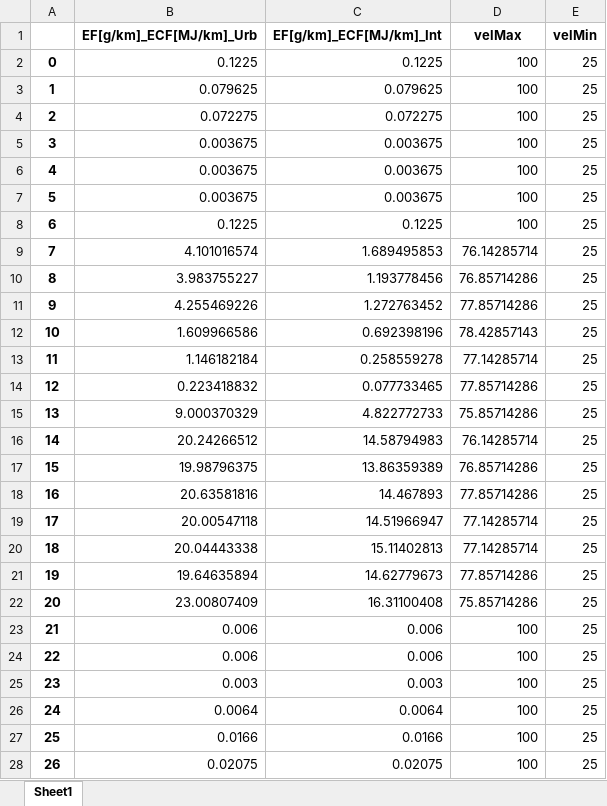
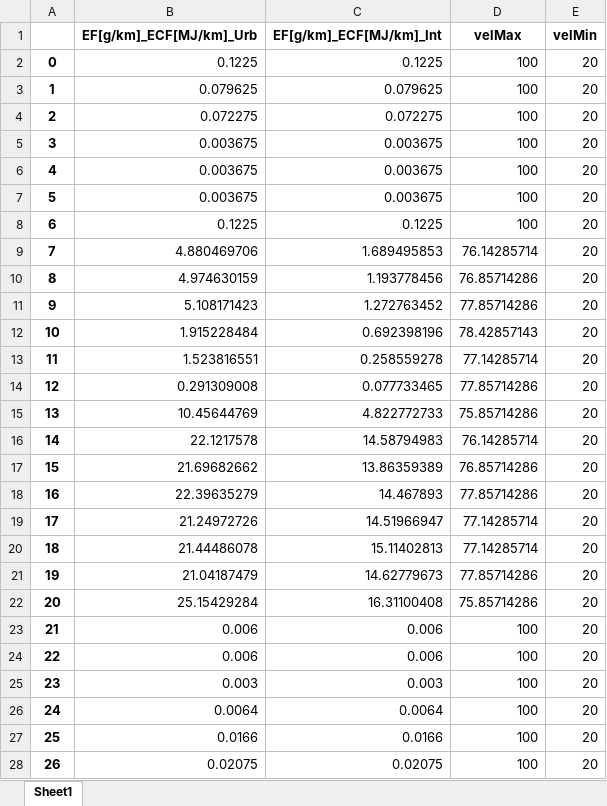
Before and after one commit to Ignvz/copert_5, an Excel workbook: Resumen_categoria_combustible.xlsx, sheet Sheet1, drawn as a sheet; only a part is shown; values as stored, in another font and other column widths than the file's, no borders; the diff covers the shown part only; the diff names each change by its address in the sheet, - before the commit and + after, or states it on an @@ line.

```diff
--- a/Resumen_categoria_combustible.xlsx (sheet Sheet1)
+++ b/Resumen_categoria_combustible.xlsx (sheet Sheet1)
-E2:E28 (velMin): 25
+E2:E28 (velMin): 20
-B9 (EF[g/km]_ECF[MJ/km]_Urb): 4.101016574
+B9 (EF[g/km]_ECF[MJ/km]_Urb): 4.880469706
-B10 (EF[g/km]_ECF[MJ/km]_Urb): 3.983755227
+B10 (EF[g/km]_ECF[MJ/km]_Urb): 4.974630159
-B11 (EF[g/km]_ECF[MJ/km]_Urb): 4.255469226
+B11 (EF[g/km]_ECF[MJ/km]_Urb): 5.108171423
-B12 (EF[g/km]_ECF[MJ/km]_Urb): 1.609966586
+B12 (EF[g/km]_ECF[MJ/km]_Urb): 1.915228484
-B13 (EF[g/km]_ECF[MJ/km]_Urb): 1.146182184
+B13 (EF[g/km]_ECF[MJ/km]_Urb): 1.523816551
-B14 (EF[g/km]_ECF[MJ/km]_Urb): 0.223418832
+B14 (EF[g/km]_ECF[MJ/km]_Urb): 0.291309008
-B15 (EF[g/km]_ECF[MJ/km]_Urb): 9.000370329
+B15 (EF[g/km]_ECF[MJ/km]_Urb): 10.45644769
-B16 (EF[g/km]_ECF[MJ/km]_Urb): 20.24266512
+B16 (EF[g/km]_ECF[MJ/km]_Urb): 22.1217578
-B17 (EF[g/km]_ECF[MJ/km]_Urb): 19.98796375
+B17 (EF[g/km]_ECF[MJ/km]_Urb): 21.69682662
-B18 (EF[g/km]_ECF[MJ/km]_Urb): 20.63581816
+B18 (EF[g/km]_ECF[MJ/km]_Urb): 22.39635279
-B19 (EF[g/km]_ECF[MJ/km]_Urb): 20.00547118
+B19 (EF[g/km]_ECF[MJ/km]_Urb): 21.24972726
-B20 (EF[g/km]_ECF[MJ/km]_Urb): 20.04443338
+B20 (EF[g/km]_ECF[MJ/km]_Urb): 21.44486078
-B21 (EF[g/km]_ECF[MJ/km]_Urb): 19.64635894
+B21 (EF[g/km]_ECF[MJ/km]_Urb): 21.04187479
-B22 (EF[g/km]_ECF[MJ/km]_Urb): 23.00807409
+B22 (EF[g/km]_ECF[MJ/km]_Urb): 25.15429284
```
Also changed, not shown: 942 edited cells elsewhere in this sheet, CO2_reducido.xlsx, CO_reducido.xlsx, 16 other files.
